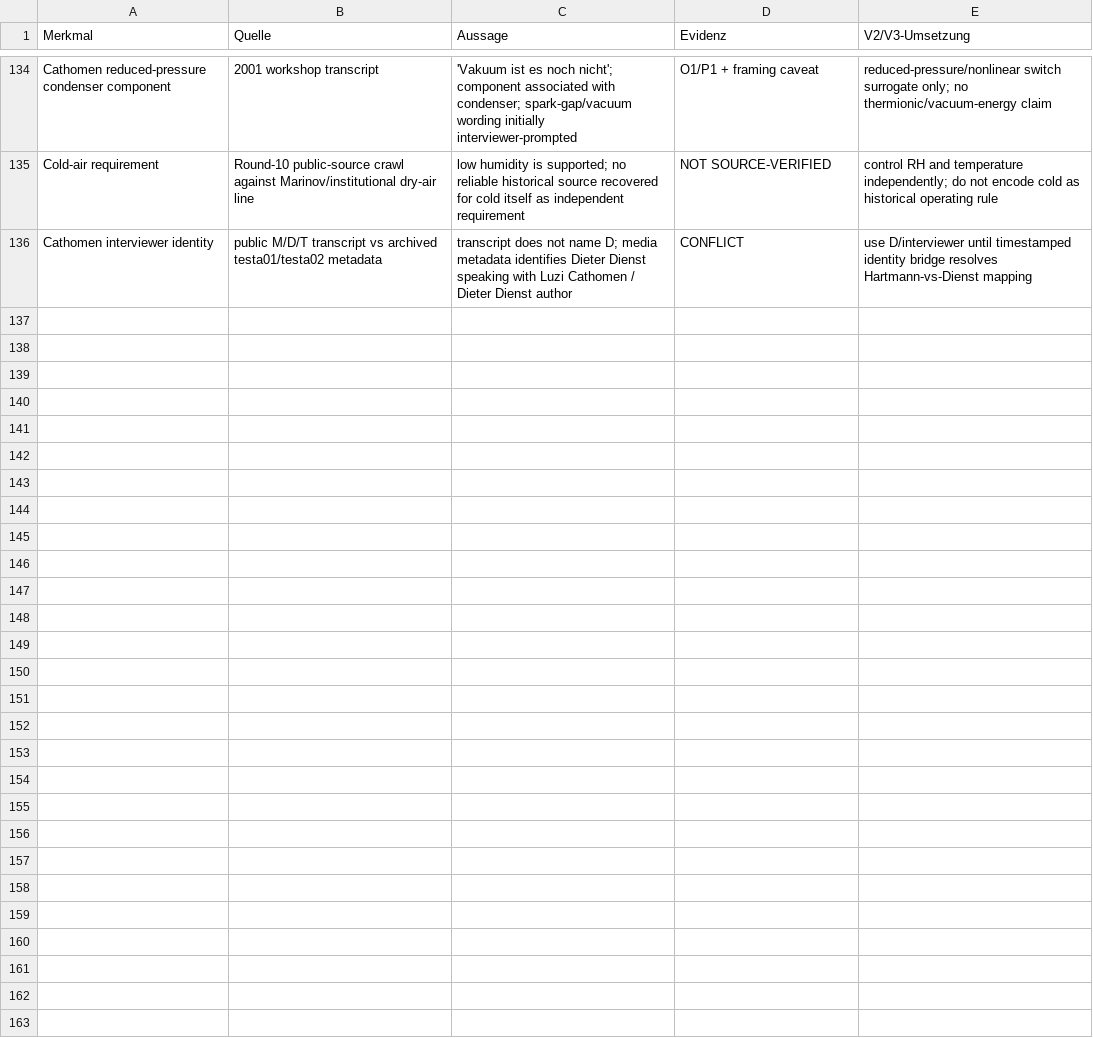
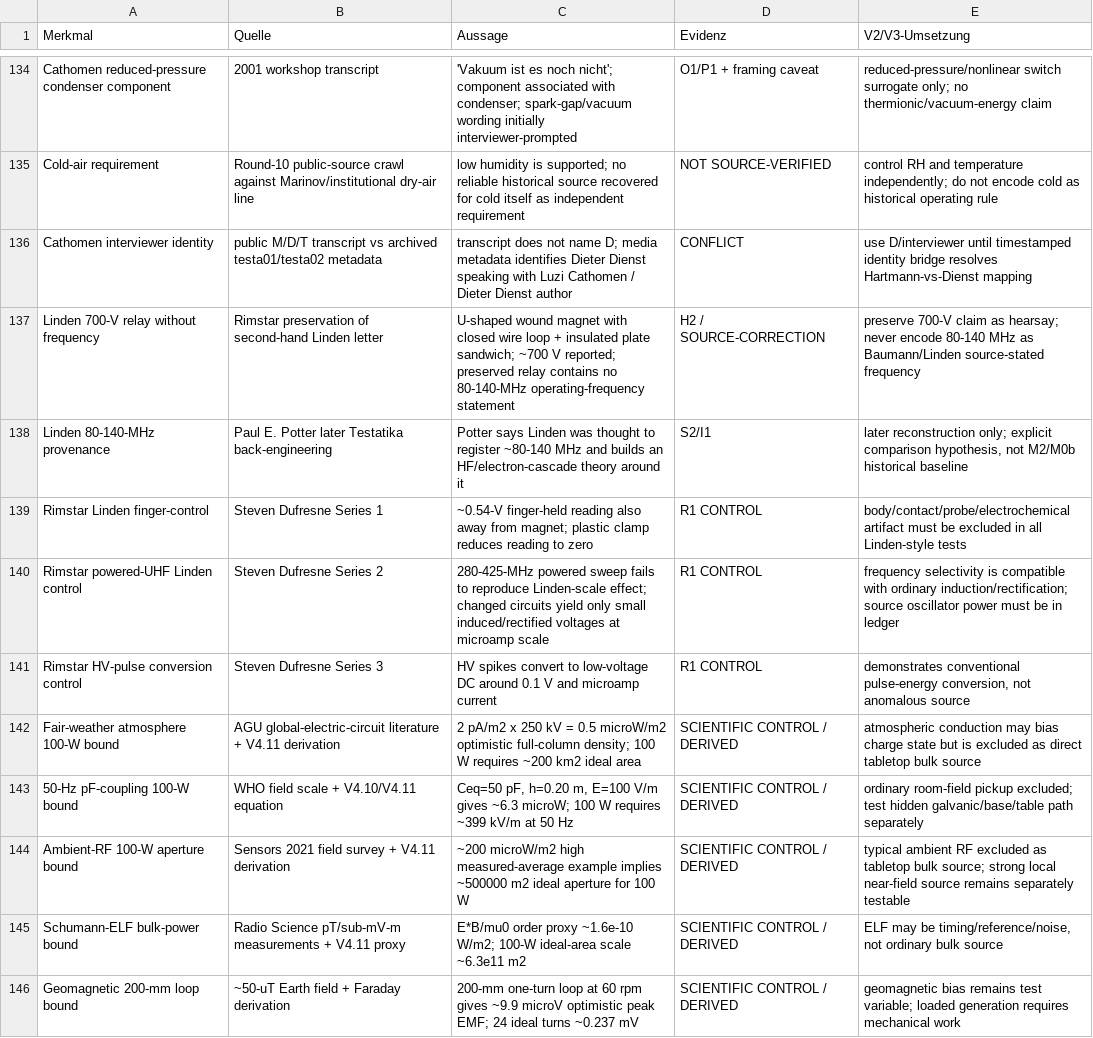
Before and after one commit to inetconnector/testatika-small-research-replica, a TSV file: docs/research/evidence_matrix.tsv, drawn as a sheet; only a part is shown, gaps mark what is left out.

```diff
--- a/docs/research/evidence_matrix.tsv
+++ b/docs/research/evidence_matrix.tsv
@@ -136 +136,11 @@ Cold-air requirement	Round-10 public-source crawl against Marinov/institutional
 Cathomen interviewer identity	public M/D/T transcript vs archived testa01/testa02 metadata	transcript does not name D; media metadata identifies Dieter Dienst speaking with Luzi Cathomen / Dieter Dienst author	CONFLICT	use D/interviewer until timestamped identity bridge resolves Hartmann-vs-Dienst mapping
+Linden 700-V relay without frequency	Rimstar preservation of second-hand Linden letter	U-shaped wound magnet with closed wire loop + insulated plate sandwich; ~700 V reported; preserved relay contains no 80-140-MHz operating-frequency statement	H2 / SOURCE-CORRECTION	preserve 700-V claim as hearsay; never encode 80-140 MHz as Baumann/Linden source-stated frequency
+Linden 80-140-MHz provenance	Paul E. Potter later Testatika back-engineering	Potter says Linden was thought to register ~80-140 MHz and builds an HF/electron-cascade theory around it	S2/I1	later reconstruction only; explicit comparison hypothesis, not M2/M0b historical baseline
+Rimstar Linden finger-control	Steven Dufresne Series 1	~0.54-V finger-held reading also away from magnet; plastic clamp reduces reading to zero	R1 CONTROL	body/contact/probe/electrochemical artifact must be excluded in all Linden-style tests
+Rimstar powered-UHF Linden control	Steven Dufresne Series 2	280-425-MHz powered sweep fails to reproduce Linden-scale effect; changed circuits yield only small induced/rectified voltages at microamp scale	R1 CONTROL	frequency selectivity is compatible with ordinary induction/rectification; source oscillator power must be in ledger
+Rimstar HV-pulse conversion control	Steven Dufresne Series 3	HV spikes convert to low-voltage DC around 0.1 V and microamp current	R1 CONTROL	demonstrates conventional pulse-energy conversion, not anomalous source
+Fair-weather atmosphere 100-W bound	AGU global-electric-circuit literature + V4.11 derivation	2 pA/m2 x 250 kV = 0.5 microW/m2 optimistic full-column density; 100 W requires ~200 km2 ideal area	SCIENTIFIC CONTROL / DERIVED	atmospheric conduction may bias charge state but is excluded as direct tabletop bulk source
+50-Hz pF-coupling 100-W bound	WHO field scale + V4.10/V4.11 equation	Ceq=50 pF, h=0.20 m, E=100 V/m gives ~6.3 microW; 100 W requires ~399 kV/m at 50 Hz	SCIENTIFIC CONTROL / DERIVED	ordinary room-field pickup excluded; test hidden galvanic/base/table path separately
+Ambient-RF 100-W aperture bound	Sensors 2021 field survey + V4.11 derivation	~200 microW/m2 high measured-average example implies ~500000 m2 ideal aperture for 100 W	SCIENTIFIC CONTROL / DERIVED	typical ambient RF excluded as tabletop bulk source; strong local near-field source remains separately testable
+Schumann-ELF bulk-power bound	Radio Science pT/sub-mV-m measurements + V4.11 proxy	E*B/mu0 order proxy ~1.6e-10 W/m2; 100-W ideal-area scale ~6.3e11 m2	SCIENTIFIC CONTROL / DERIVED	ELF may be timing/reference/noise, not ordinary bulk source
+Geomagnetic 200-mm loop bound	~50-uT Earth field + Faraday derivation	200-mm one-turn loop at 60 rpm gives ~9.9 microV optimistic peak EMF; 24 ideal turns ~0.237 mV	SCIENTIFIC CONTROL / DERIVED	geomagnetic bias remains test variable; loaded generation requires mechanical work
```
Also changed, not shown: 9 other files.
